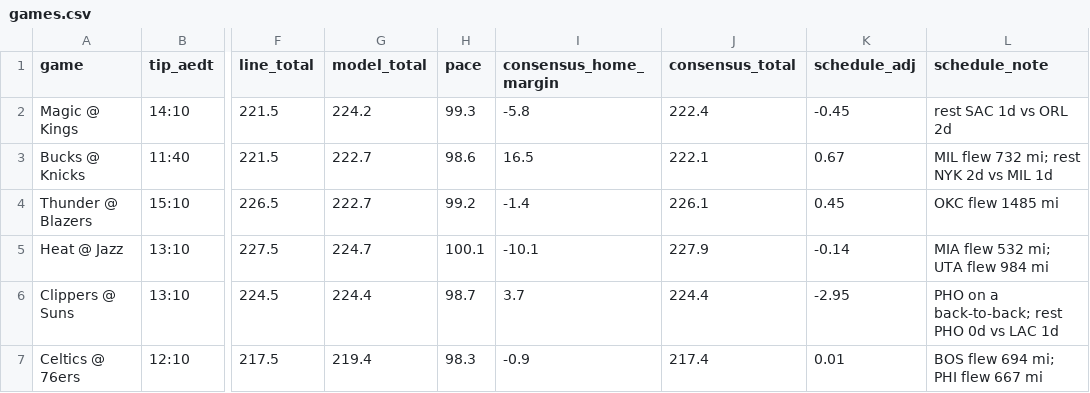
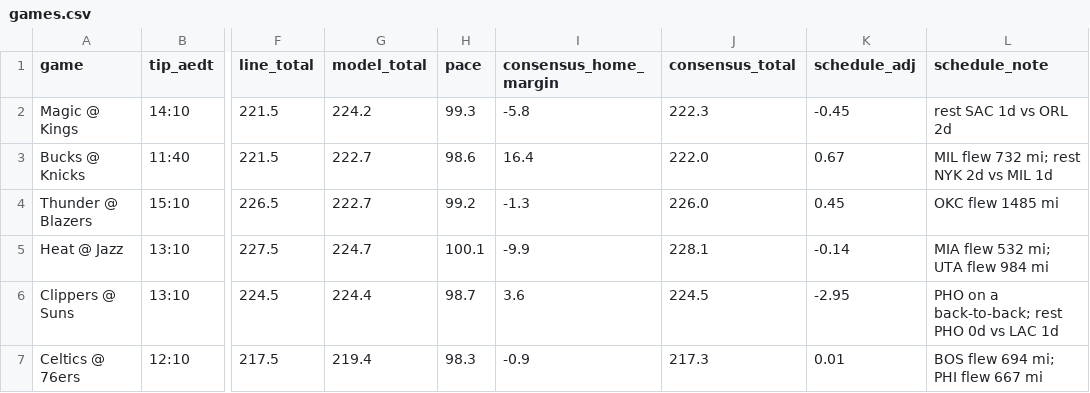
Before and after one commit to andrewkyriacou1993-lang/claudiopunt, a CSV file: data/games.csv, drawn as a sheet; only a part is shown, gaps mark what is left out; the diff names each change by its address in the sheet, - before the commit and + after, or states it on an @@ line.

```diff
--- a/data/games.csv
+++ b/data/games.csv
-J2 (consensus_total): 222.4
+J2 (consensus_total): 222.3
-I3 (consensus_home_margin): 16.5
+I3 (consensus_home_margin): 16.4
-J3 (consensus_total): 222.1
+J3 (consensus_total): 222.0
-I4 (consensus_home_margin): -1.4
+I4 (consensus_home_margin): -1.3
-J4 (consensus_total): 226.1
+J4 (consensus_total): 226.0
-I5 (consensus_home_margin): -10.1
+I5 (consensus_home_margin): -9.9
-J5 (consensus_total): 227.9
+J5 (consensus_total): 228.1
-I6 (consensus_home_margin): 3.7
+I6 (consensus_home_margin): 3.6
-J6 (consensus_total): 224.4
+J6 (consensus_total): 224.5
-J7 (consensus_total): 217.4
+J7 (consensus_total): 217.3
```
Also changed, not shown: data/history.csv, 9 other files.
